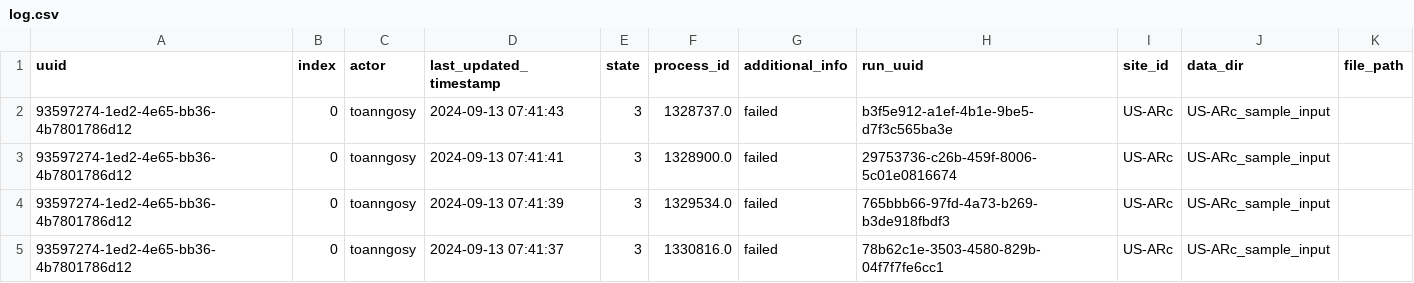
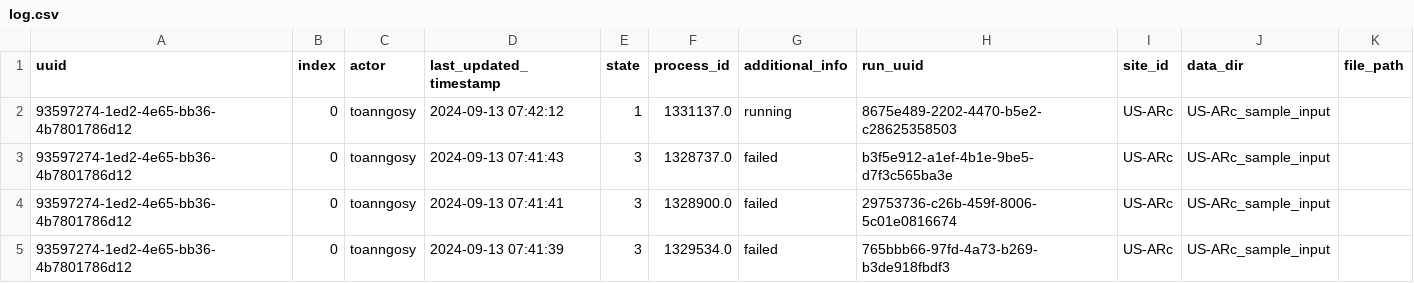
Before and after one commit to toanngosy/test_workflow, a CSV file: report/server/rocky/log.csv, drawn as a sheet; only a part is shown; the shorter side is filled out with more unchanged rows.

Commit message:
switch to running for run uuid 93597274-1ed2-4e65-bb36-4b7801786d12-0 at rocky

```diff
--- a/report/server/rocky/log.csv
+++ b/report/server/rocky/log.csv
@@ -1,2 +1,3 @@
 uuid,index,actor,last_updated_timestamp,state,process_id,additional_info,run_uuid,site_id,data_dir,file_path
+93597274-1ed2-4e65-bb36-4b7801786d12,0,toanngosy,2024-09-13 07:42:12,1,1331137.0,running,8675e489-2202-4470-b5e2-c28625358503,US-ARc,US-ARc_sample_input,
 93597274-1ed2-4e65-bb36-4b7801786d12,0,toanngosy,2024-09-13 07:41:43,3,1328737.0,failed,b3f5e912-a1ef-4b1e-9be5-d7f3c565ba3e,US-ARc,US-ARc_sample_input,
```
